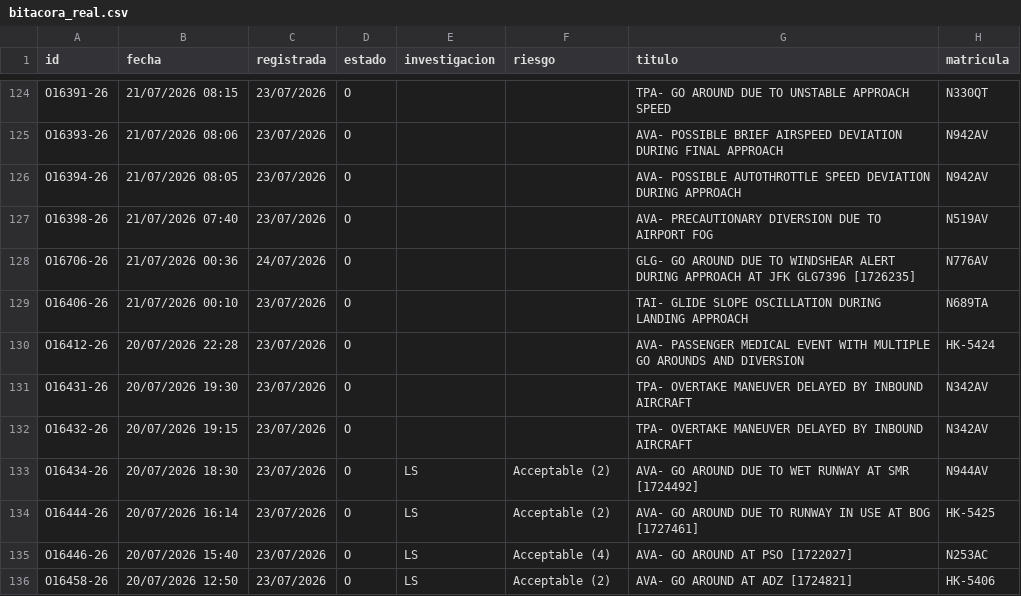
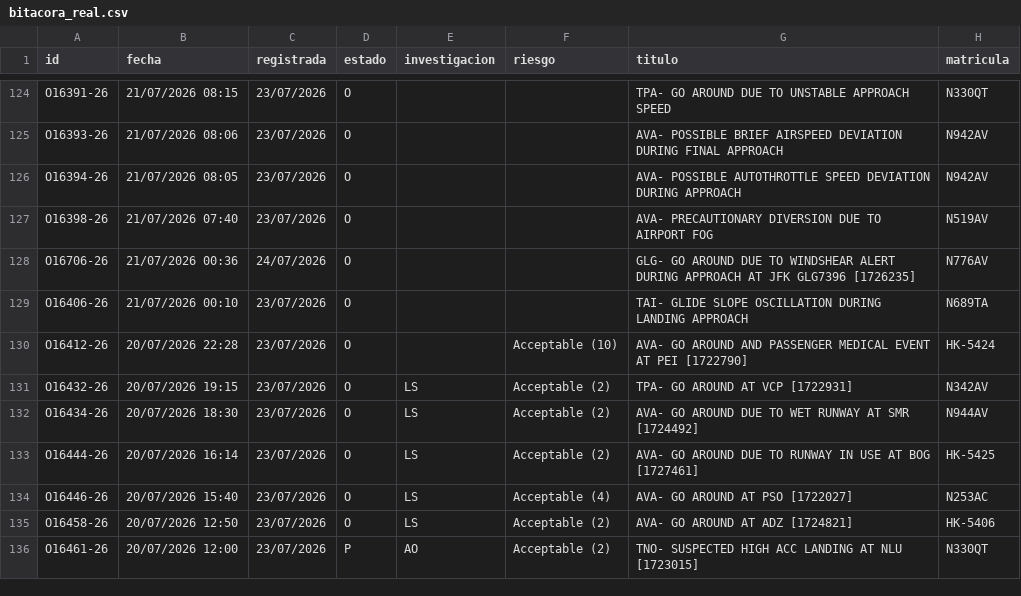
Before and after one commit to luibernip/segops, a CSV file: bitacora_real.csv, drawn as a sheet; only a part is shown, gaps mark what is left out; the shorter side is filled out with more unchanged rows.

```diff
--- a/bitacora_real.csv
+++ b/bitacora_real.csv
@@ -129,5 +129,4 @@ O16706-26;21/07/2026 00:36;24/07/2026;O;;;GLG- GO AROUND DUE TO WINDSHEAR ALERT
 O16406-26;21/07/2026 00:10;23/07/2026;O;;;TAI- GLIDE SLOPE OSCILLATION DURING LANDING APPROACH;N689TA
-O16412-26;20/07/2026 22:28;23/07/2026;O;;;AVA- PASSENGER MEDICAL EVENT WITH MULTIPLE GO AROUNDS AND DIVERSION;HK-5424
-O16431-26;20/07/2026 19:30;23/07/2026;O;;;TPA- OVERTAKE MANEUVER DELAYED BY INBOUND AIRCRAFT;N342AV
-O16432-26;20/07/2026 19:15;23/07/2026;O;;;TPA- OVERTAKE MANEUVER DELAYED BY INBOUND AIRCRAFT;N342AV
+O16412-26;20/07/2026 22:28;23/07/2026;O;;Acceptable (10);AVA- GO AROUND AND PASSENGER MEDICAL EVENT AT PEI [1722790];HK-5424
+O16432-26;20/07/2026 19:15;23/07/2026;O;LS;Acceptable (2);TPA- GO AROUND AT VCP [1722931];N342AV
 O16434-26;20/07/2026 18:30;23/07/2026;O;LS;Acceptable (2);AVA- GO AROUND DUE TO WET RUNWAY AT SMR [1724492];N944AV
```
Also changed, not shown: 1 other file.
